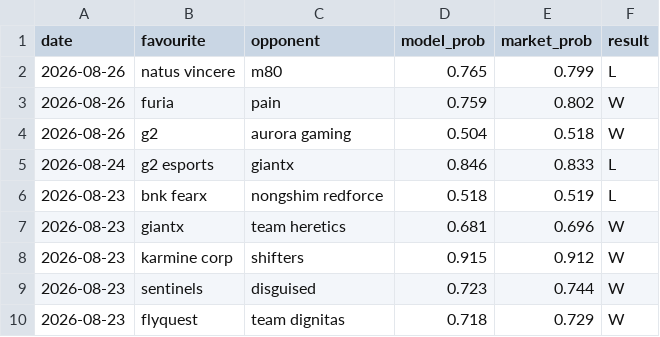
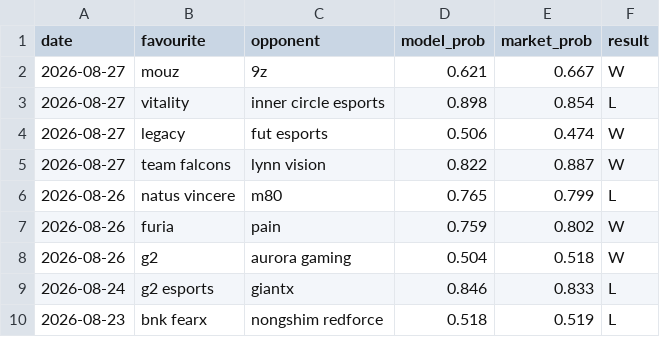
Before and after one commit to Altora-Analytics/altora-analytics, a CSV file: record-esports.csv, drawn as a sheet; only a part is shown; the shorter side is filled out with more unchanged rows; the diff names each change by its address in the sheet, - before the commit and + after, or states it on an @@ line.

```diff
--- a/record-esports.csv
+++ b/record-esports.csv
+row 2: 2026-08-27 | mouz | 9z | 0.621 | 0.667 | W
+row 3: 2026-08-27 | vitality | inner circle esports | 0.898 | 0.854 | L
+row 4: 2026-08-27 | legacy | fut esports | 0.506 | 0.474 | W
+row 5: 2026-08-27 | team falcons | lynn vision | 0.822 | 0.887 | W
```
Also changed, not shown: record-rugby.csv, record-snooker.csv, 10 other files.
